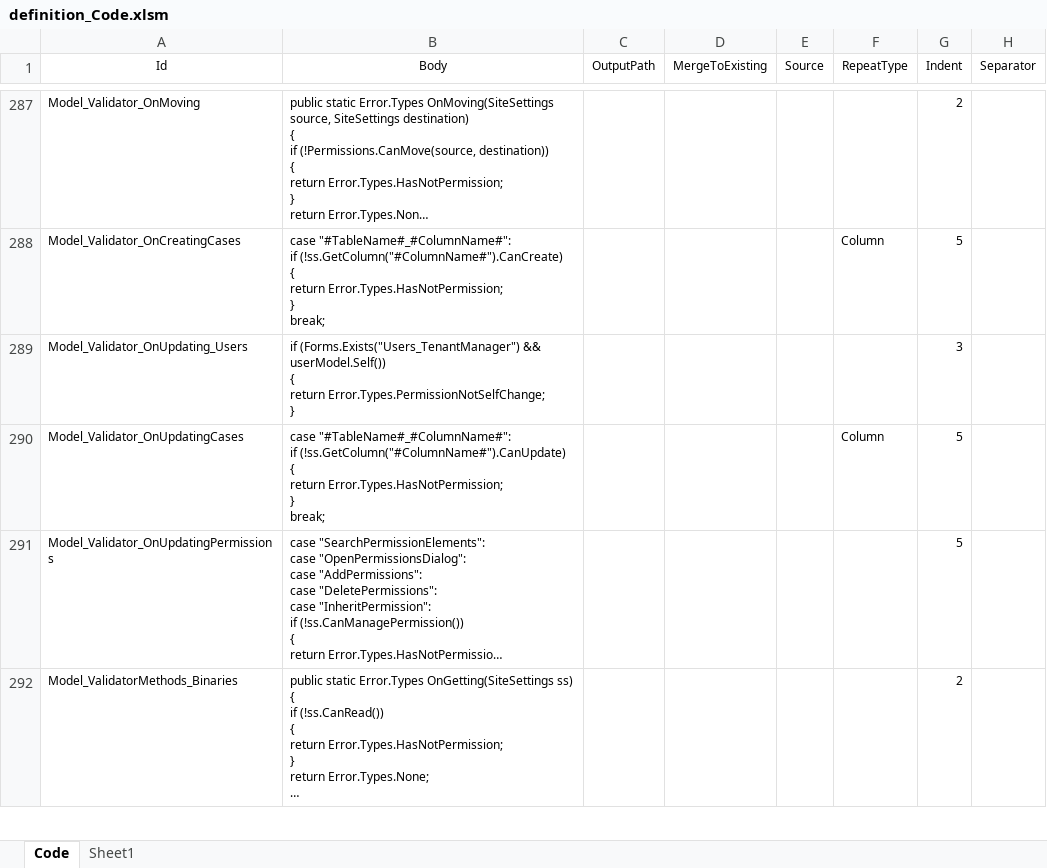
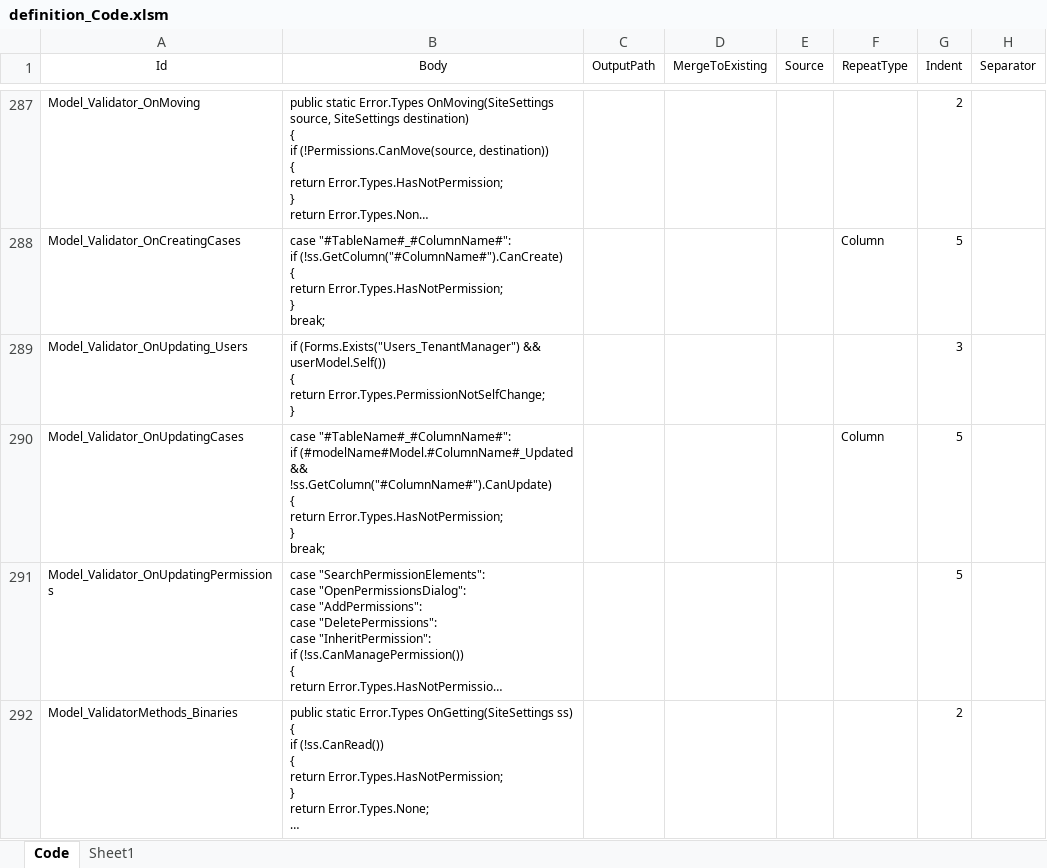
Before and after one commit to Implem/Implem.Pleasanter, an Excel workbook: Implem.Pleasanter/App_Data/Definitions/definition_Code.xlsm, sheet Code, drawn as a sheet; only a part is shown, gaps mark what is left out; long unchanged cells end in …; values as stored, in another font and other column widths than the file's, no borders; table styles not drawn; ↵ is a line break in a cell; the diff names each change by its address in the sheet, - before the commit and + after, or states it on an @@ line.

```diff
--- a/Implem.Pleasanter/App_Data/Definitions/definition_Code.xlsm (sheet Code)
+++ b/Implem.Pleasanter/App_Data/Definitions/definition_Code.xlsm (sheet Code)
-B290 (Body): …"#TableName#_#ColumnName#": ↵ if (!ss.GetColumn("#ColumnName#").CanUpdate) ↵ { ↵ return…
+B290 (Body): …"#TableName#_#ColumnName#": ↵ if (#modelName#Model.#ColumnName#_Updated && ↵ !ss.GetColumn("#ColumnName#").CanUpdate) ↵ { ↵ return…
```
Also changed, not shown: 7 other files.
